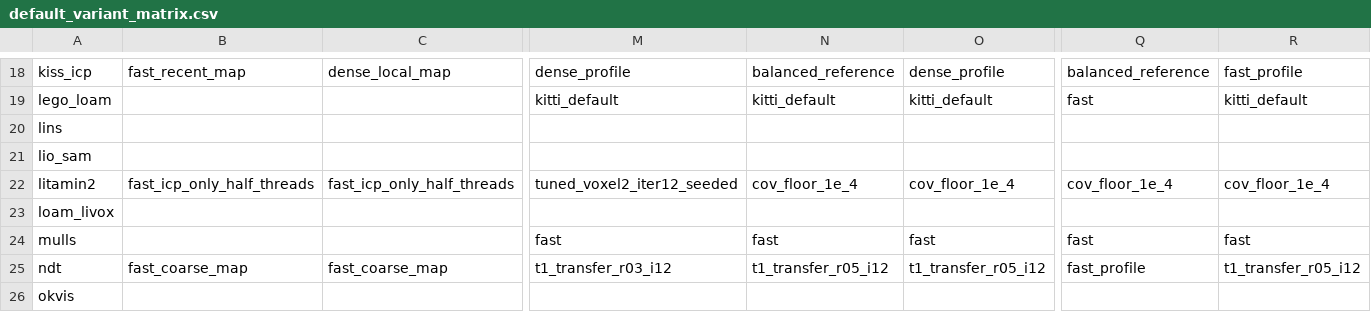
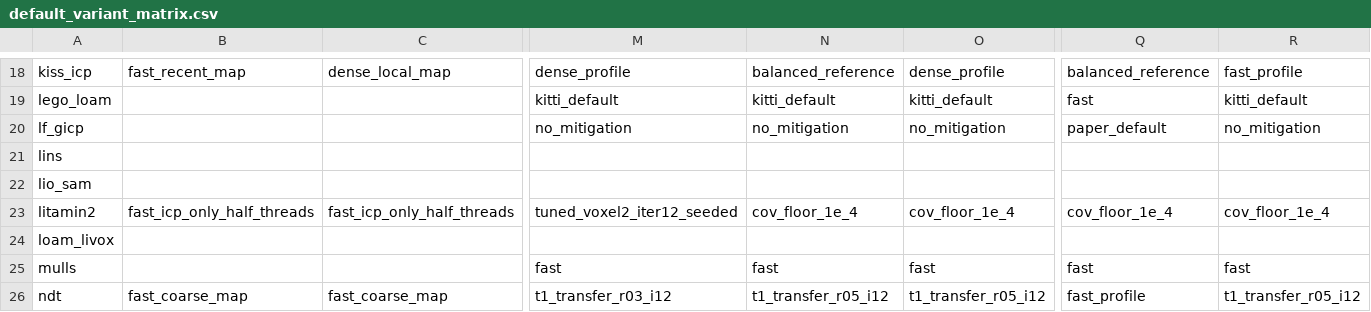
Before and after one commit to rsasaki0109/localization_zoo, a CSV file: docs/assets/paper/default_variant_matrix.csv, drawn as a sheet; only a part is shown, gaps mark what is left out; the shorter side is filled out with more unchanged rows; rows hold the shown columns only; the diff names each change by its address in the sheet, - before the commit and + after, or states it on an @@ line.

```diff
--- a/docs/assets/paper/default_variant_matrix.csv
+++ b/docs/assets/paper/default_variant_matrix.csv
+row 20: lf_gicp |  |  | no_mitigation | no_mitigation | no_mitigation | paper_default | no_mitigation
```
Also changed, not shown: docs/assets/paper/default_variant_matrix_long.csv, docs/assets/paper/full_variant_results.csv, 45 other files.
